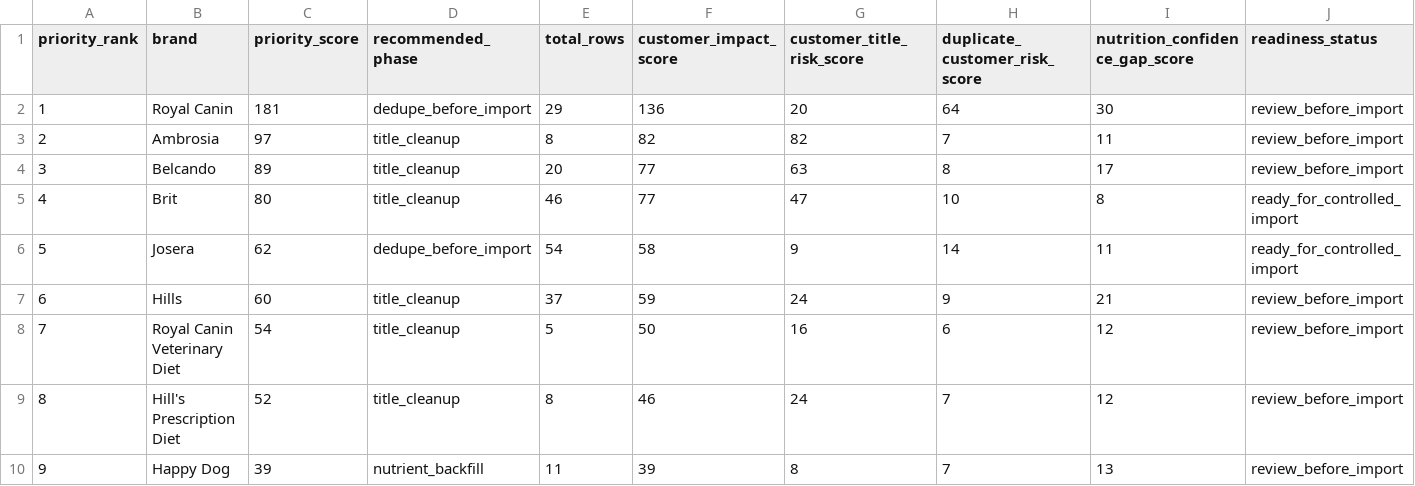
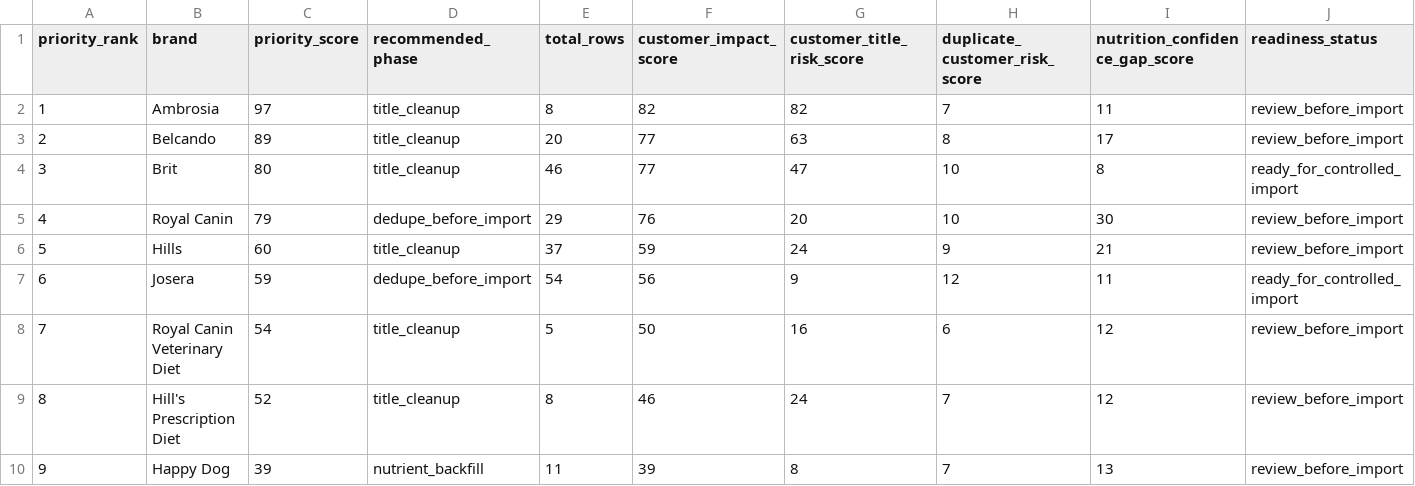
Before and after one commit to EmmMall92/nutritail-ai, a CSV file: data/review/food_v2_brand_cleanup_queue.csv, drawn as a sheet; only a part is shown; removed rows and columns are numbered as before the commit, all else as after; rows hold the shown columns only; the diff names each change by its address in the sheet, - before the commit and + after, or states it on an @@ line.

```diff
--- a/data/review/food_v2_brand_cleanup_queue.csv
+++ b/data/review/food_v2_brand_cleanup_queue.csv
-row 2: 1 | Royal Canin | 181 | dedupe_before_import | 29 | 136 | 20 | 64 | 30 | review_before_import
-A2 (priority_rank): 2
+A2 (priority_rank): 1
-A3 (priority_rank): 3
+A3 (priority_rank): 2
-A4 (priority_rank): 4
+A4 (priority_rank): 3
-row 6: 5 | Josera | 62 | dedupe_before_import | 54 | 58 | 9 | 14 | 11 | ready_for_controlled_import
+row 5: 4 | Royal Canin | 79 | dedupe_before_import | 29 | 76 | 20 | 10 | 30 | review_before_import
-A6 (priority_rank): 6
+A6 (priority_rank): 5
+row 7: 6 | Josera | 59 | dedupe_before_import | 54 | 56 | 9 | 12 | 11 | ready_for_controlled_import
```
Also changed, not shown: data/review/food_v2_duplicate_merge_risk_audit.csv, 4 other files.
